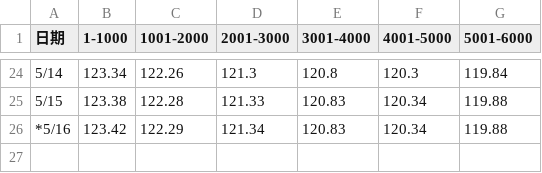
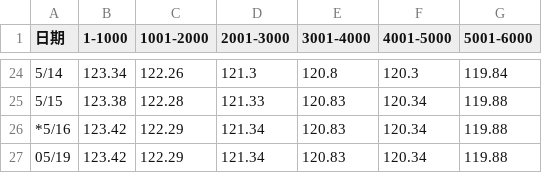
Before and after one commit to liuxk99/jifenluohu, a CSV file: jifen_data_2026.csv, drawn as a sheet; only a part is shown, gaps mark what is left out.

Commit message:
<Update>: data by 05/19.

```diff
--- a/jifen_data_2026.csv
+++ b/jifen_data_2026.csv
@@ -26 +26,2 @@
 *5/16,123.42,122.29,121.34,120.83,120.34,119.88
+05/19,123.42,122.29,121.34,120.83,120.34,119.88
```
Also changed, not shown: 1 other file.
